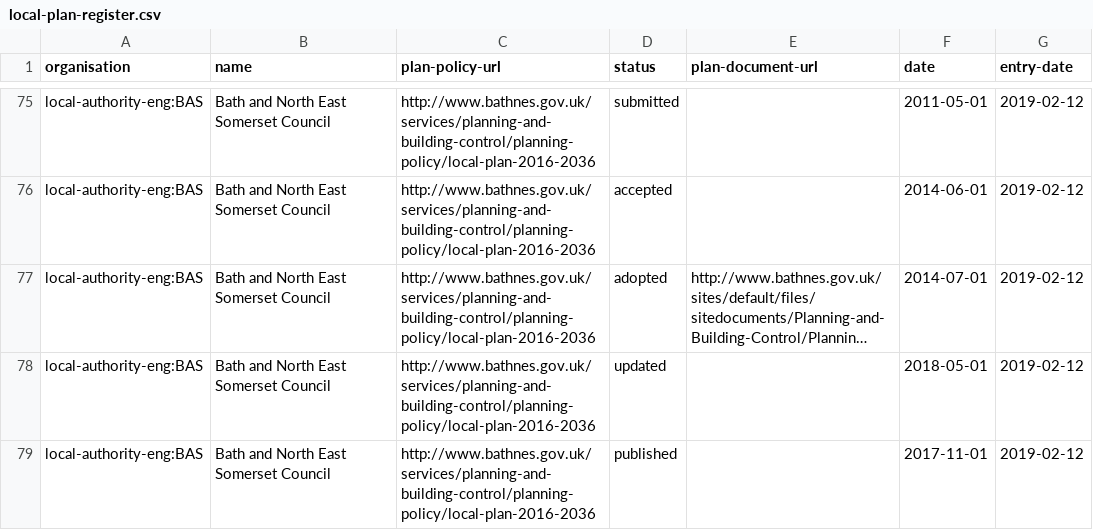
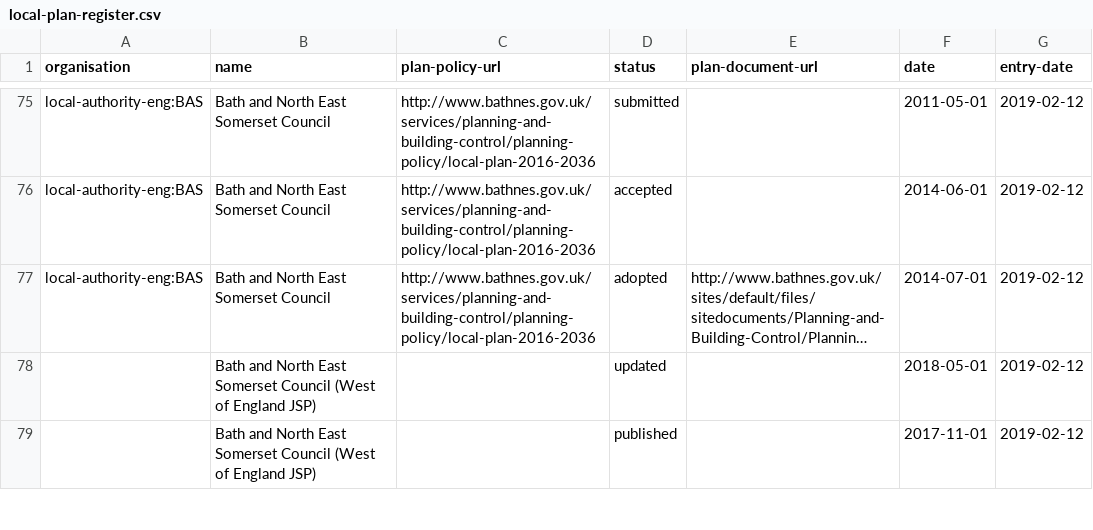
Before and after one commit to digital-land/alpha-data, a CSV file: local-plans/local-plan-register.csv, drawn as a sheet; only a part is shown, gaps mark what is left out; long unchanged cells end in …; the diff covers the shown part only; the diff names each change by its address in the sheet, - before the commit and + after, or states it on an @@ line.

Commit message:
Add the joint plans back in from pins data.

```diff
--- a/local-plans/local-plan-register.csv
+++ b/local-plans/local-plan-register.csv
-A78:A79 (organisation): local-authority-eng:BAS
+A78:A79 (organisation): (empty)
-B78:B79 (name): …Somerset Council
+B78:B79 (name): …Somerset Council (West of England JSP)
-C78:C79 (plan-policy-url): http://www.bathnes.gov.uk/services/planning-and-building-control/planning-policy/local-plan-2016-2036
+C78:C79 (plan-policy-url): (empty)
```
Also changed, not shown: 57 edited cells elsewhere in this file.
